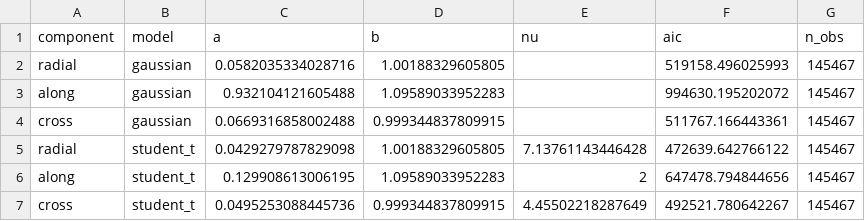
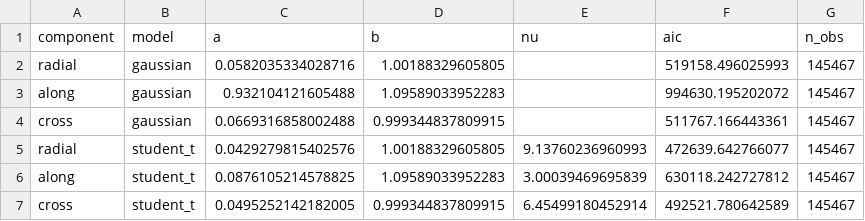
Before and after one commit to nkapoor175/orbitrisk, a CSV file: data/processed/params.csv, drawn as a sheet.

```diff
--- a/data/processed/params.csv
+++ b/data/processed/params.csv
@@ -4,4 +4,4 @@
 "cross","gaussian",0.0669316858002488,0.999344837809915,,511767.166443361,145467
-"radial","student_t",0.0429279787829098,1.00188329605805,7.13761143446428,472639.642766122,145467
-"along","student_t",0.129908613006195,1.09589033952283,2,647478.794844656,145467
-"cross","student_t",0.0495253088445736,0.999344837809915,4.45502218287649,492521.780642267,145467
+"radial","student_t",0.0429279815402576,1.00188329605805,9.13760236960993,472639.642766077,145467
+"along","student_t",0.0876105214578825,1.09589033952283,3.00039469695839,630118.242727812,145467
+"cross","student_t",0.0495252142182005,0.999344837809915,6.45499180452914,492521.780642589,145467
```
Also changed, not shown: data/processed/error_model_fit.csv, 3 other files.
